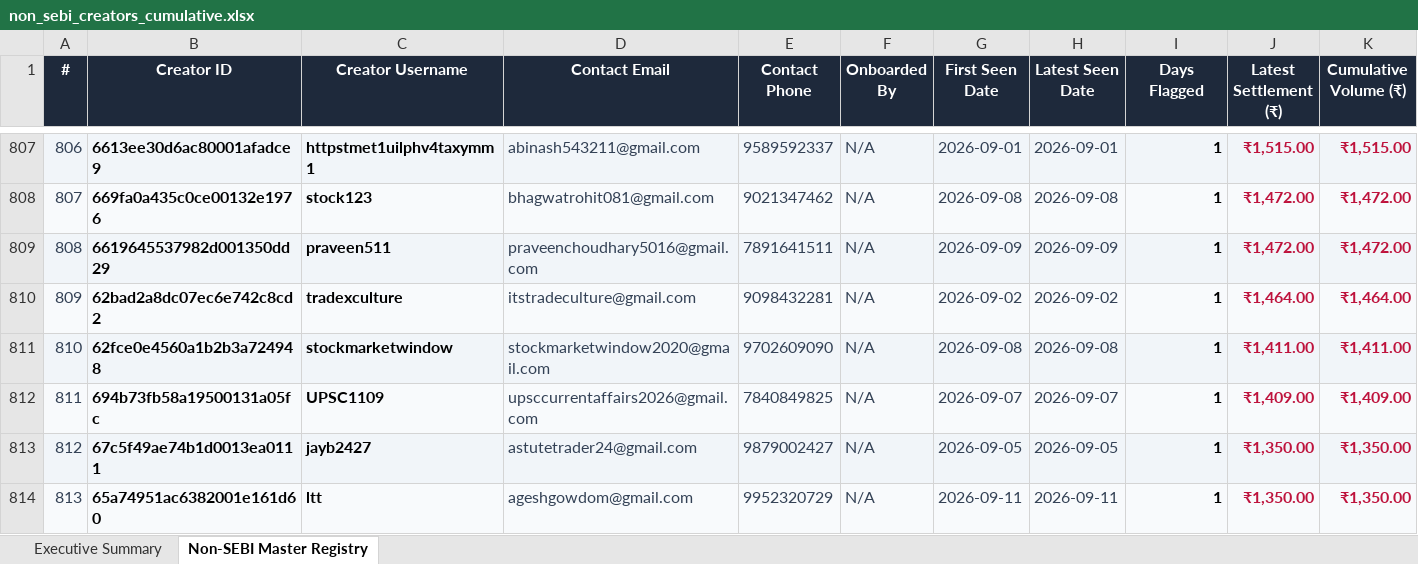
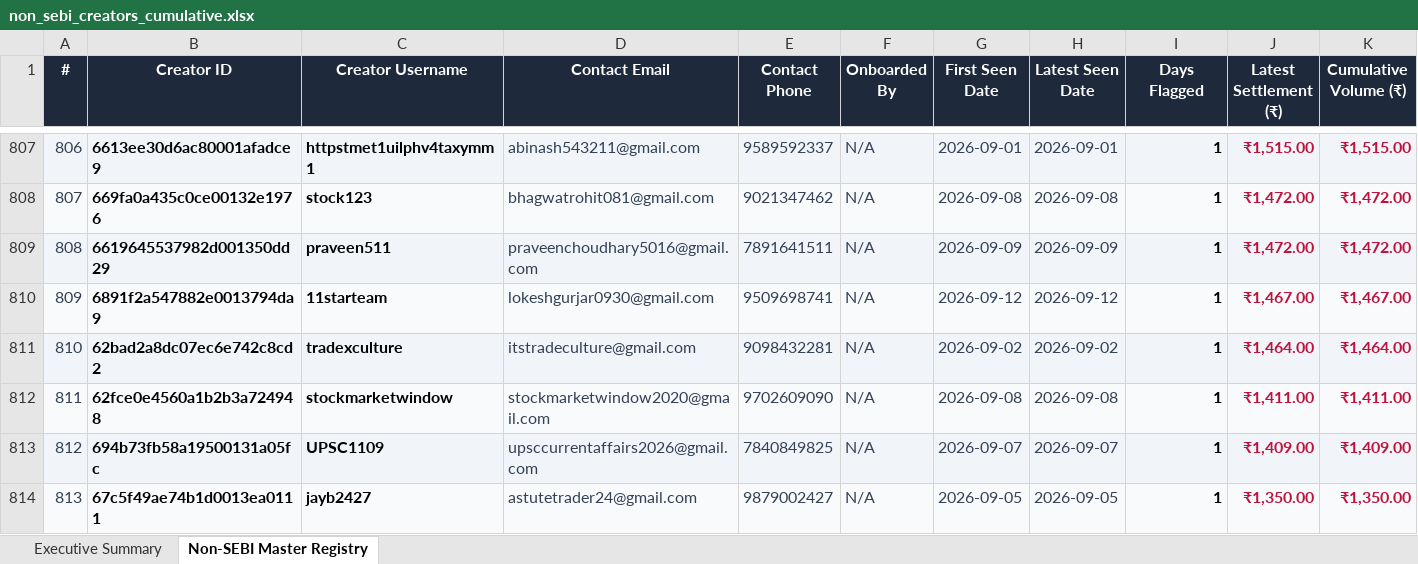
Before and after one commit to mohitkr04/cosmofeed_settlement, an Excel workbook: data/non_sebi_creators_cumulative.xlsx, sheet Non-SEBI Master Registry, drawn as a sheet; only a part is shown, gaps mark what is left out; the shorter side is filled out with more unchanged rows; values as stored, in another font and other column widths than the file's, no borders; addresses are those after the commit; rows hold the shown columns only; the diff names each change by its address in the sheet, - before the commit and + after, or states it on an @@ line.

```diff
--- a/data/non_sebi_creators_cumulative.xlsx (sheet Non-SEBI Master Registry)
+++ b/data/non_sebi_creators_cumulative.xlsx (sheet Non-SEBI Master Registry)
+row 810: 809 | 6891f2a547882e0013794da9 | 11starteam | lokeshgurjar0930@gmail.com | 9509698741 | N/A | 2026-09-12 | 2026-09-12 | 1 | ₹1,467.00 | ₹1,467.00
@@ column A (#) renumbered from row 811 down @@
```
Also changed, not shown: sheet Executive Summary, reports/telegram_sebi_10day_report.xlsx, 16 other files.
